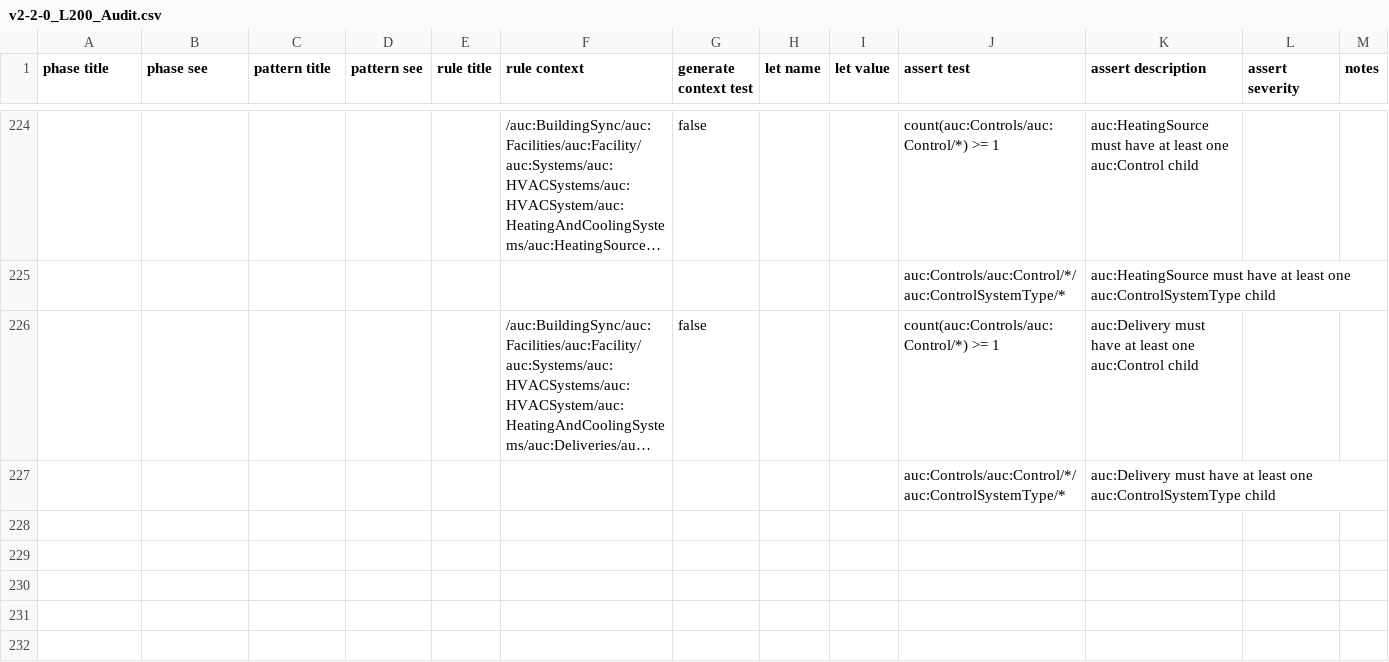
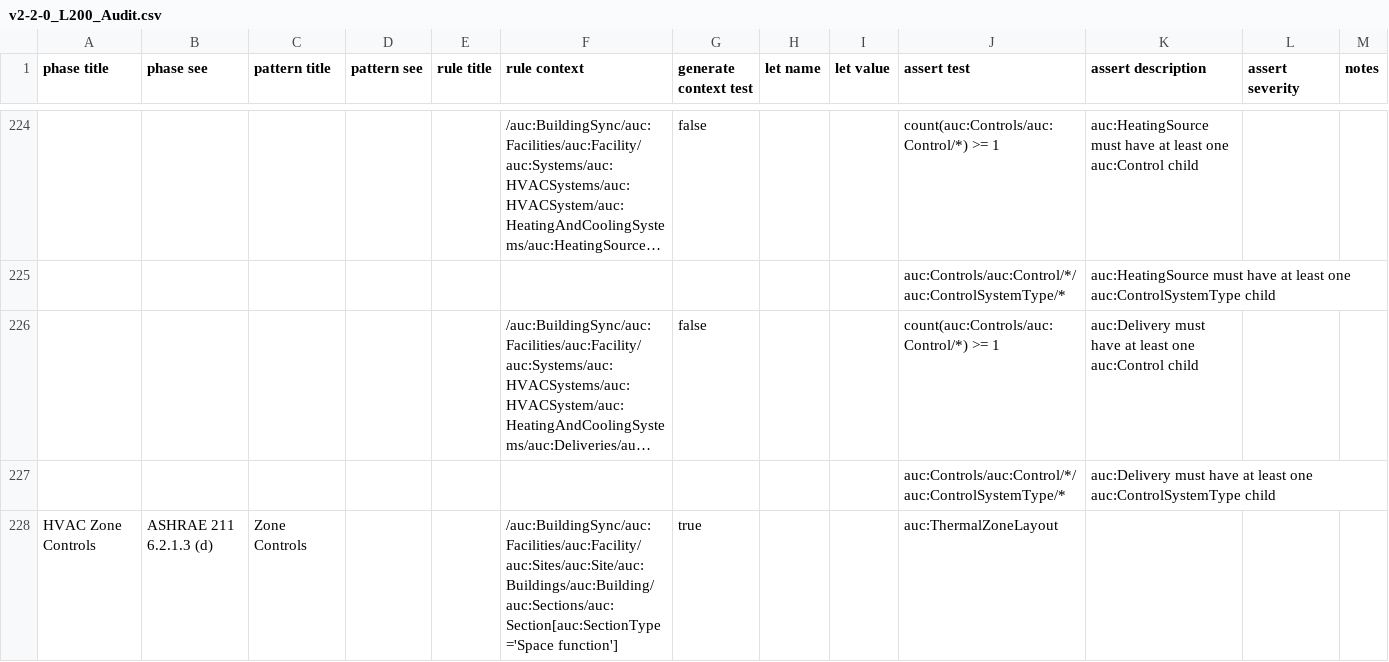
Before and after one commit to BuildingSync/TestSuite, a CSV file: schematron/v2.2.0/v2-2-0_L200_Audit.csv, drawn as a sheet; only a part is shown, gaps mark what is left out; long unchanged cells end in …; the diff names each change by its address in the sheet, - before the commit and + after, or states it on an @@ line.

Commit message:
feat(L200): add hvac zone controls test

```diff
--- a/schematron/v2.2.0/v2-2-0_L200_Audit.csv
+++ b/schematron/v2.2.0/v2-2-0_L200_Audit.csv
+row 228: HVAC Zone Controls | ASHRAE 211 6.2.1.3 (d) | Zone Controls |  |  | /auc:BuildingSync/auc:Facilities/auc:Facility/auc:Sites/auc:Site/auc:Buildings/auc:Building/auc:Sections/auc:Section[auc:SectionType='Space function'] | true |  |  | auc:ThermalZoneLayout
```
Also changed, not shown: 2 other files.
